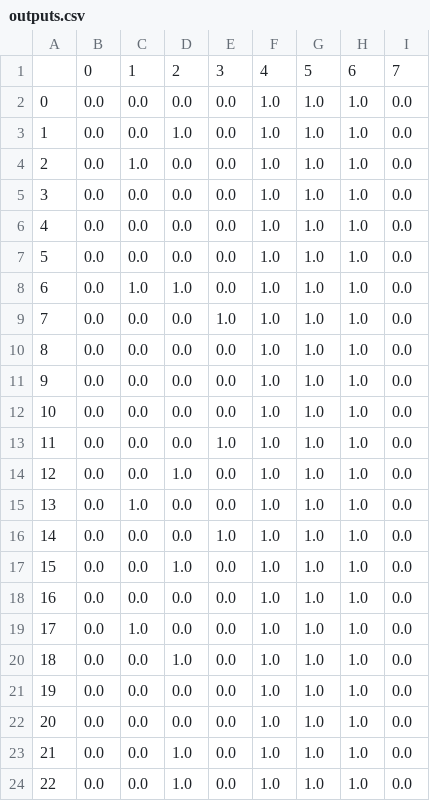
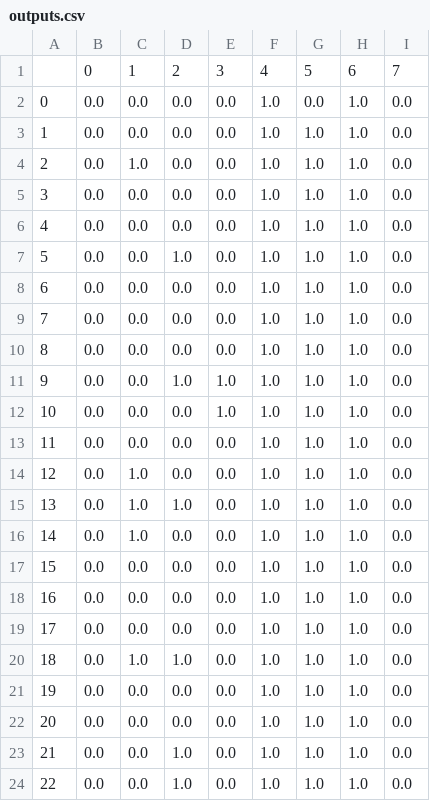
Before and after one commit to rawansayed/GP, a CSV file: TrainingOutputs/outputs.csv, drawn as a sheet.

```diff
--- a/TrainingOutputs/outputs.csv
+++ b/TrainingOutputs/outputs.csv
@@ -1,4 +1,4 @@
 ,0,1,2,3,4,5,6,7
-0,0.0,0.0,0.0,0.0,1.0,1.0,1.0,0.0
-1,0.0,0.0,1.0,0.0,1.0,1.0,1.0,0.0
+0,0.0,0.0,0.0,0.0,1.0,0.0,1.0,0.0
+1,0.0,0.0,0.0,0.0,1.0,1.0,1.0,0.0
 2,0.0,1.0,0.0,0.0,1.0,1.0,1.0,0.0
@@ -6,16 +6,16 @@
 4,0.0,0.0,0.0,0.0,1.0,1.0,1.0,0.0
-5,0.0,0.0,0.0,0.0,1.0,1.0,1.0,0.0
-6,0.0,1.0,1.0,0.0,1.0,1.0,1.0,0.0
-7,0.0,0.0,0.0,1.0,1.0,1.0,1.0,0.0
+5,0.0,0.0,1.0,0.0,1.0,1.0,1.0,0.0
+6,0.0,0.0,0.0,0.0,1.0,1.0,1.0,0.0
+7,0.0,0.0,0.0,0.0,1.0,1.0,1.0,0.0
 8,0.0,0.0,0.0,0.0,1.0,1.0,1.0,0.0
-9,0.0,0.0,0.0,0.0,1.0,1.0,1.0,0.0
-10,0.0,0.0,0.0,0.0,1.0,1.0,1.0,0.0
-11,0.0,0.0,0.0,1.0,1.0,1.0,1.0,0.0
-12,0.0,0.0,1.0,0.0,1.0,1.0,1.0,0.0
-13,0.0,1.0,0.0,0.0,1.0,1.0,1.0,0.0
-14,0.0,0.0,0.0,1.0,1.0,1.0,1.0,0.0
-15,0.0,0.0,1.0,0.0,1.0,1.0,1.0,0.0
+9,0.0,0.0,1.0,1.0,1.0,1.0,1.0,0.0
+10,0.0,0.0,0.0,1.0,1.0,1.0,1.0,0.0
+11,0.0,0.0,0.0,0.0,1.0,1.0,1.0,0.0
+12,0.0,1.0,0.0,0.0,1.0,1.0,1.0,0.0
+13,0.0,1.0,1.0,0.0,1.0,1.0,1.0,0.0
+14,0.0,1.0,0.0,0.0,1.0,1.0,1.0,0.0
+15,0.0,0.0,0.0,0.0,1.0,1.0,1.0,0.0
 16,0.0,0.0,0.0,0.0,1.0,1.0,1.0,0.0
-17,0.0,1.0,0.0,0.0,1.0,1.0,1.0,0.0
-18,0.0,0.0,1.0,0.0,1.0,1.0,1.0,0.0
+17,0.0,0.0,0.0,0.0,1.0,1.0,1.0,0.0
+18,0.0,1.0,1.0,0.0,1.0,1.0,1.0,0.0
 19,0.0,0.0,0.0,0.0,1.0,1.0,1.0,0.0
```
Also changed, not shown: 10 other files.
